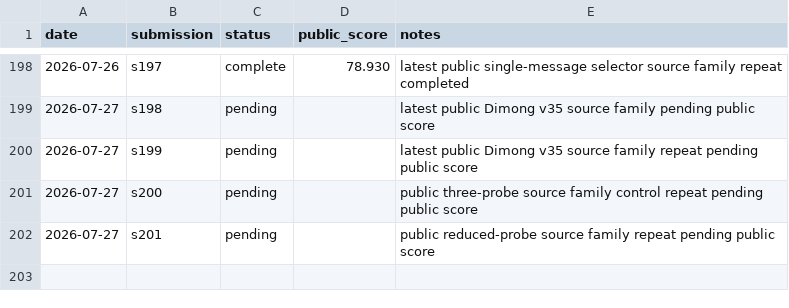
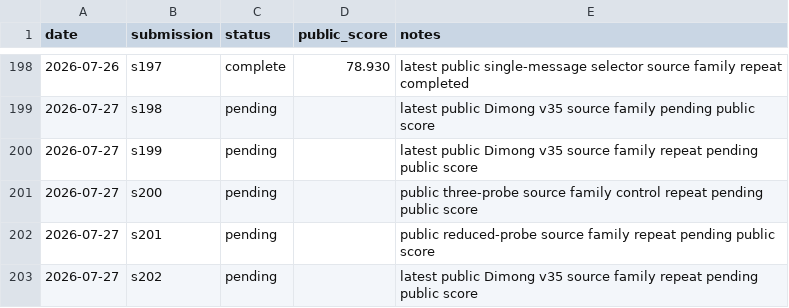
Before and after one commit to Beiciccc/security-eval-experiment-log, a CSV file: results/summary-tables/public-results.csv, drawn as a sheet; only a part is shown, gaps mark what is left out.

```diff
--- a/results/summary-tables/public-results.csv
+++ b/results/summary-tables/public-results.csv
@@ -202 +202,2 @@ date,submission,status,public_score,notes
 2026-07-27,s201,pending,,public reduced-probe source family repeat pending public score
+2026-07-27,s202,pending,,latest public Dimong v35 source family repeat pending public score
```
Also changed, not shown: 4 other files.
